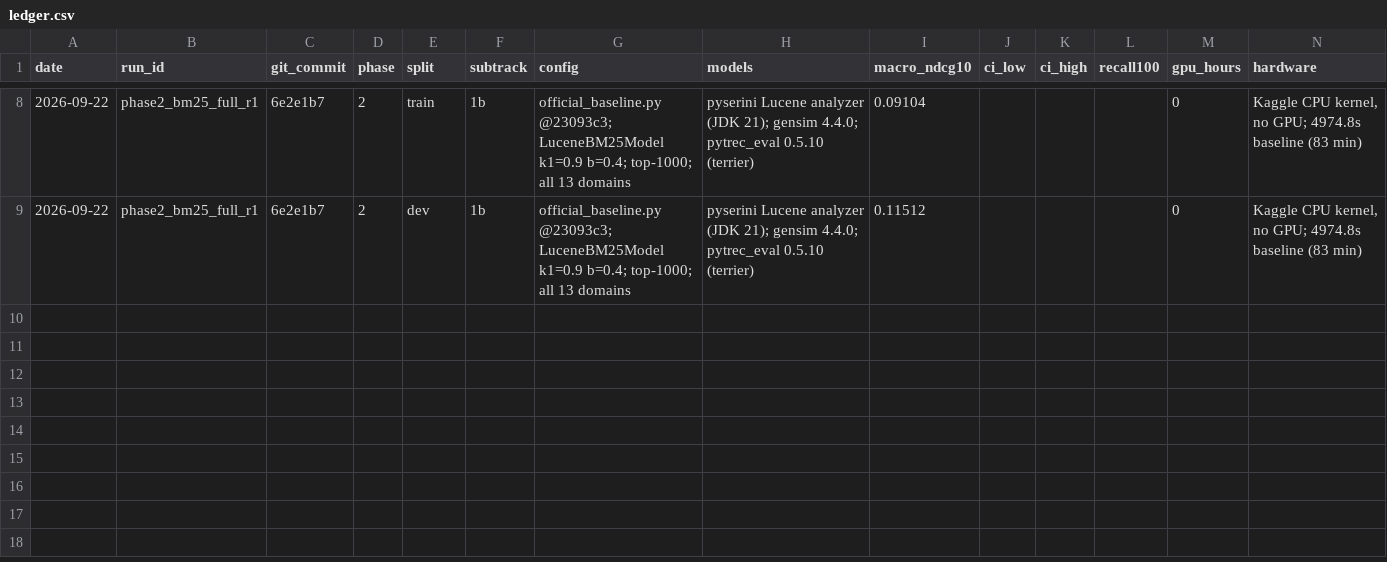
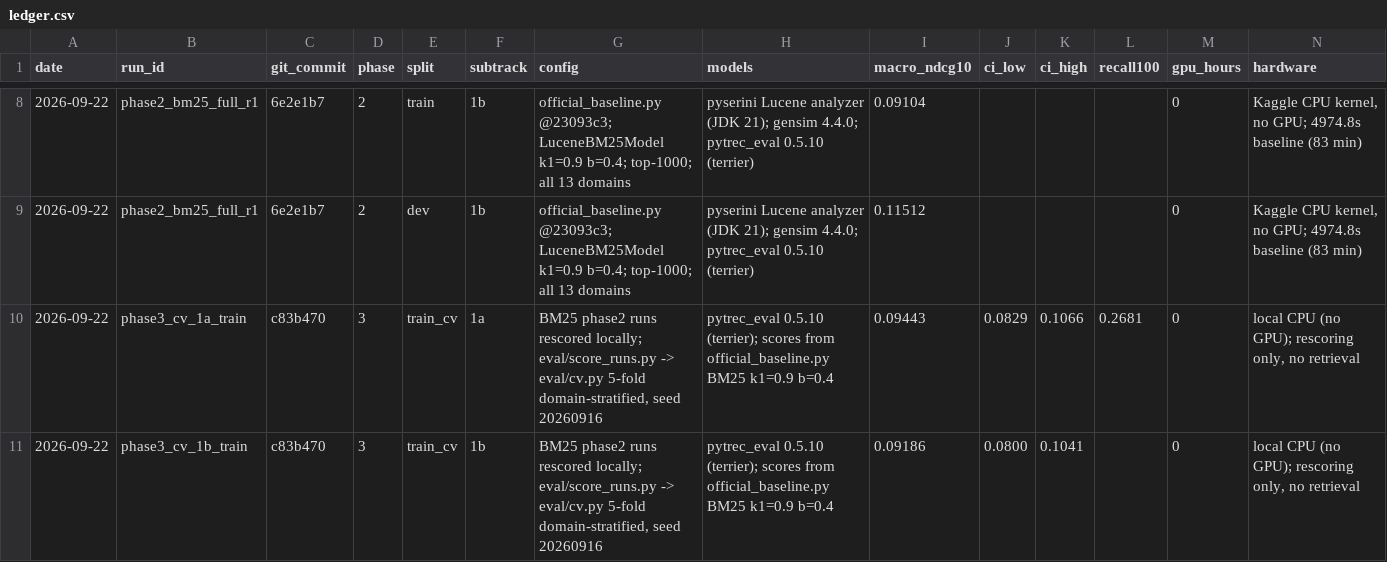
Before and after one commit to rafilovestosuffer/SEMEval_RETECO_CUET_AL_Masaar, a CSV file: results/ledger.csv, drawn as a sheet; only a part is shown, gaps mark what is left out; rows hold the shown columns only; the diff names each change by its address in the sheet, - before the commit and + after, or states it on an @@ line.

Commit message:
Phase 3 passed: harness validated on real data, and the recall ceiling measured
The CV harness reproduces BM25 exactly from the Phase 2 runs -- per-domain to
5 decimals, domain-macro 0.0879 (the published figure) and query-macro 0.0944.
This is the first validation of OUR scoring path rather than the organizers'.

Two corrections the metric finding forced. eval/bootstrap.py and eval/cv.py
aggregated by domain only; both now take mode= and default to "query", the
leaderboard metric, while still reporting the domain macro beside it. The
difference is not cosmetic: the domain-macro CI is [0.0735, 0.1042], width
0.031 on a value of 0.088, because IOTA's 7 topics carry 1/13 of the weight.
The query macro gives [0.0829, 0.1066]. Judging a leaderboard gain by the
domain-macro CI would reject real improvements as noise.

eval/score_runs.py is new and fills a real gap -- cv.py --scores wanted a
per-topic table and nothing produced one. It also handles the 1b subtlety:
evaluation.html averages a query's steps first and then across queries, so a
query with 8 steps counts once. Officially aggregated 1b train is 0.0919 over
1121 queries; naive step-pooling gives 0.0910 over 2762. Step-level domain
macro is 0.0852, which is exactly the published figure -- so the published 1b
number is step-level.

Calibrated the paired test rather than assuming it. A first attempt added a
constant to every topic, which makes the paired difference deterministic and
the CI collapse to a point -- a degenerate check that proves nothing. A second
attempt with symmetric per-topic noise reported the null as SIGNIFICANT, which
turned out to be my simulation and not the harness: 77.7% of queries score
exactly 0.0, so noise against that floor is rectified upward. The correct null
is a within-domain shuffle, which preserves the multiset. Under it the harness
straddles zero across three seeds and still detects a gain from improving 0.5%
of queries.

That 77.7% led to the number that should drive Phase 4: BM25 recall@100 is
0.2681 and 56.6% of queries have NO gold in the top 100. A reranker over this
pool is capped near 0.27 and can do literally nothing for most queries, which
is our own confirmation of the research pass's "do not rerank" conclusion. The
ceiling is worst where it costs most -- History is 46% of the query macro and
sits at 0.199. recall@1000 cannot be computed because the Phase 2 runs truncate
at 100, and is flagged as unmeasured.

```diff
--- a/results/ledger.csv
+++ b/results/ledger.csv
+row 10: 2026-09-22 | phase3_cv_1a_train | c83b470 | 3 | train_cv | 1a | BM25 phase2 runs rescored locally; eval/score_runs.py -> eval/cv.py 5-fold domain-stratified, seed 20260916 | pytrec_eval 0.5.10 (terrier); scores from official_baseline.py BM25 k1=0.9 b=0.4 | 0.09443 | 0.0829 | 0.1066 | 0.2681 | 0 | local CPU (no GPU); rescoring only, no retrieval
+row 11: 2026-09-22 | phase3_cv_1b_train | c83b470 | 3 | train_cv | 1b | BM25 phase2 runs rescored locally; eval/score_runs.py -> eval/cv.py 5-fold domain-stratified, seed 20260916 | pytrec_eval 0.5.10 (terrier); scores from official_baseline.py BM25 k1=0.9 b=0.4 | 0.09186 | 0.0800 | 0.1041 |  | 0 | local CPU (no GPU); rescoring only, no retrieval
```
Also changed, not shown: 5 other files.
